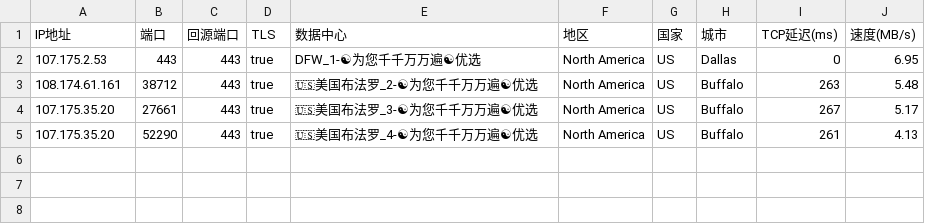
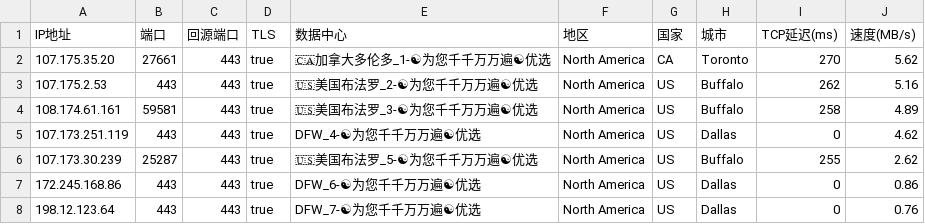
Before and after one commit to linanle/result, a CSV file: AS0-0-BUF.csv, drawn as a sheet.

```diff
--- a/AS0-0-BUF.csv
+++ b/AS0-0-BUF.csv
@@ -1,5 +1,8 @@
 IP地址,端口,回源端口,TLS,数据中心,地区,国家,城市,TCP延迟(ms),速度(MB/s)
-107.175.2.53,443,443,true,DFW_1-☯为您千千万万遍☯优选,North America,US,Dallas,0,6.95
-108.174.61.161,38712,443,true,🇺🇸美国布法罗_2-☯为您千千万万遍☯优选,North America,US,Buffalo,263,5.48
-107.175.35.20,27661,443,true,🇺🇸美国布法罗_3-☯为您千千万万遍☯优选,North America,US,Buffalo,267,5.17
-107.175.35.20,52290,443,true,🇺🇸美国布法罗_4-☯为您千千万万遍☯优选,North America,US,Buffalo,261,4.13
+107.175.35.20,27661,443,true,🇨🇦加拿大多伦多_1-☯为您千千万万遍☯优选,North America,CA,Toronto,270,5.62
+107.175.2.53,443,443,true,🇺🇸美国布法罗_2-☯为您千千万万遍☯优选,North America,US,Buffalo,262,5.16
+108.174.61.161,59581,443,true,🇺🇸美国布法罗_3-☯为您千千万万遍☯优选,North America,US,Buffalo,258,4.89
+107.173.251.119,443,443,true,DFW_4-☯为您千千万万遍☯优选,North America,US,Dallas,0,4.62
+107.173.30.239,25287,443,true,🇺🇸美国布法罗_5-☯为您千千万万遍☯优选,North America,US,Buffalo,255,2.62
+172.245.168.86,443,443,true,DFW_6-☯为您千千万万遍☯优选,North America,US,Dallas,0,0.86
+198.12.123.64,443,443,true,DFW_7-☯为您千千万万遍☯优选,North America,US,Dallas,0,0.76
```
Also changed, not shown: AS0-0-FRA.csv, AS0-0-IAD.csv, 9 other files.
